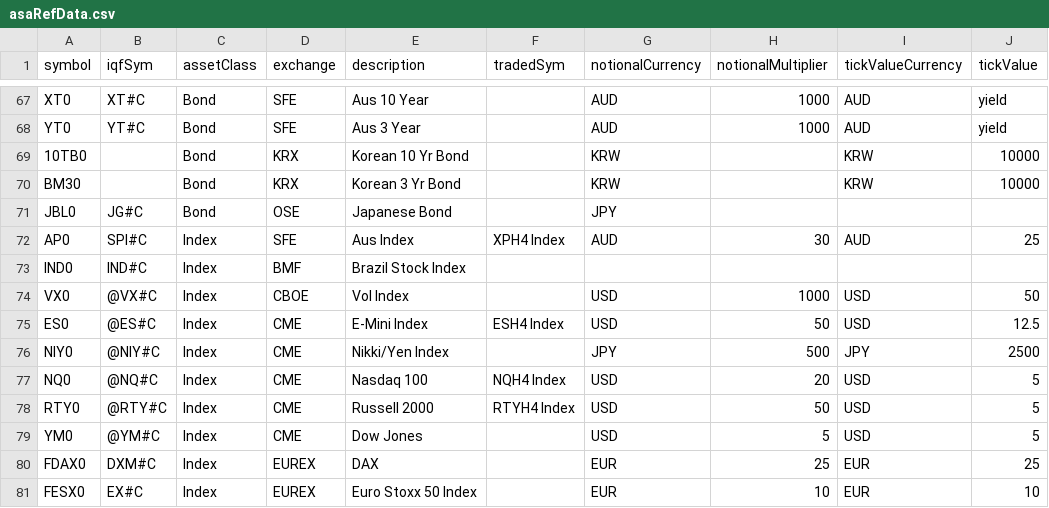
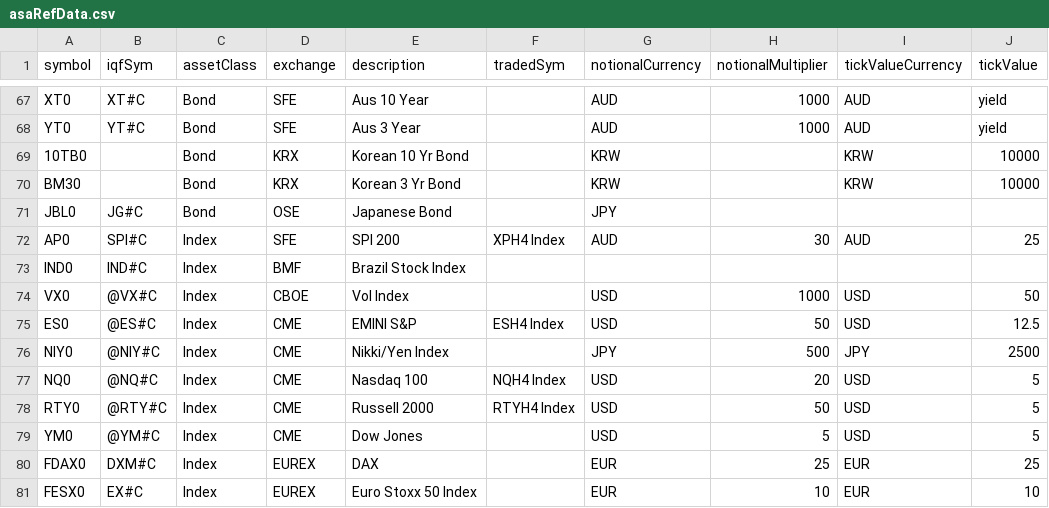
Before and after one commit to Matthew-Ramanah/csaProd, a CSV file: asaRefData.csv, drawn as a sheet; only a part is shown, gaps mark what is left out; the diff covers the shown part only; the diff names each change by its address in the sheet, - before the commit and + after, or states it on an @@ line.

```diff
--- a/asaRefData.csv
+++ b/asaRefData.csv
-E72 (description): Aus Index
+E72 (description): SPI 200
-E75 (description): E-Mini Index
+E75 (description): EMINI S&P
```
Also changed, not shown: 9 edited cells elsewhere in this file, 5 other files.
